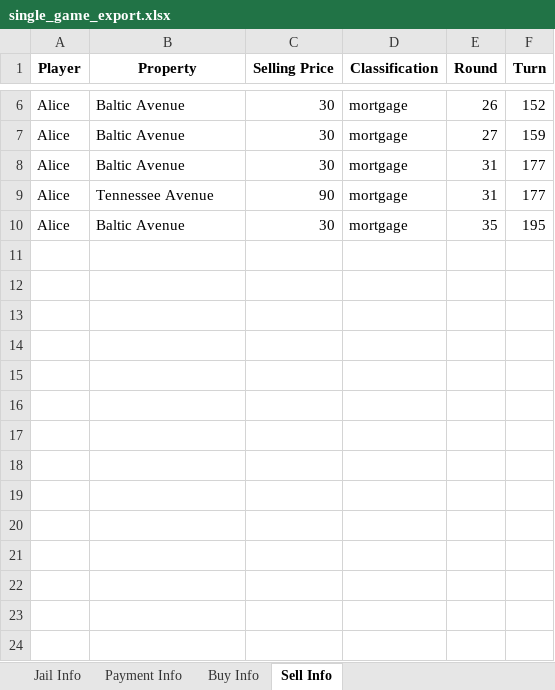
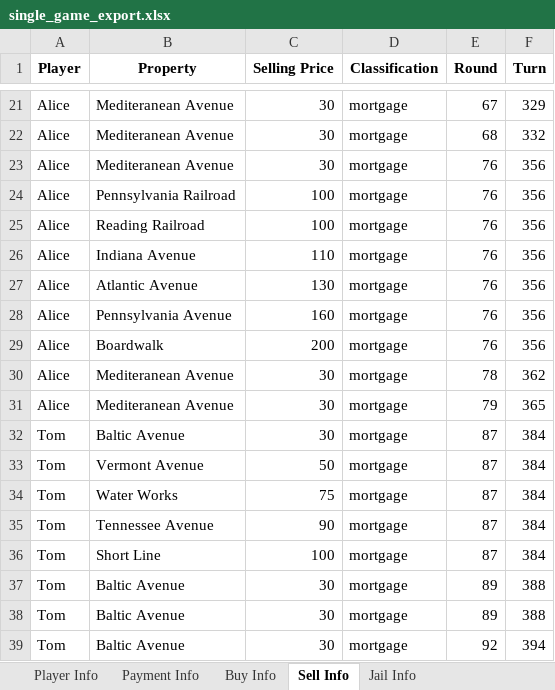
Before and after one commit to TorentalAce/Monopoly, an Excel workbook: Example_Files/single_game_export.xlsx, sheet Sell Info, drawn as a sheet; only a part is shown, gaps mark what is left out; values as stored, in another font and other column widths than the file's, no borders; addresses are those after the commit; the diff covers the shown part only; the diff names each change by its address in the sheet, - before the commit and + after, or states it on an @@ line.

```diff
--- a/Example_Files/single_game_export.xlsx (sheet Sell Info)
+++ b/Example_Files/single_game_export.xlsx (sheet Sell Info)
+sheet tab: Player Info
@@ sheet tab order changed: Player Info | Payment Info | Buy Info | Sell Info | Jail Info @@
-B21:B23 (Property): Baltic Avenue
+B21:B23 (Property): Mediteranean Avenue
-E21 (Round): 26
+E21 (Round): 67
-F21 (Turn): 152
+F21 (Turn): 329
-E22 (Round): 27
+E22 (Round): 68
-F22 (Turn): 159
+F22 (Turn): 332
-E23 (Round): 31
+E23 (Round): 76
-F23 (Turn): 177
+F23 (Turn): 356
+row 24: Alice | Pennsylvania Railroad | 100 | mortgage | 76 | 356
+row 25: Alice | Reading Railroad | 100 | mortgage | 76 | 356
+row 26: Alice | Indiana Avenue | 110 | mortgage | 76 | 356
+row 27: Alice | Atlantic Avenue | 130 | mortgage | 76 | 356
+row 28: Alice | Pennsylvania Avenue | 160 | mortgage | 76 | 356
+row 29: Alice | Boardwalk | 200 | mortgage | 76 | 356
-B30 (Property): Tennessee Avenue
+B30 (Property): Mediteranean Avenue
-C30 (Selling Price): 90
+C30 (Selling Price): 30
-E30 (Round): 31
+E30 (Round): 78
-F30 (Turn): 177
+F30 (Turn): 362
-B31 (Property): Baltic Avenue
+B31 (Property): Mediteranean Avenue
-E31 (Round): 35
+E31 (Round): 79
-F31 (Turn): 195
+F31 (Turn): 365
+row 32: Tom | Baltic Avenue | 30 | mortgage | 87 | 384
+row 33: Tom | Vermont Avenue | 50 | mortgage | 87 | 384
+row 34: Tom | Water Works | 75 | mortgage | 87 | 384
+row 35: Tom | Tennessee Avenue | 90 | mortgage | 87 | 384
+row 36: Tom | Short Line | 100 | mortgage | 87 | 384
+row 37: Tom | Baltic Avenue | 30 | mortgage | 89 | 388
+row 38: Tom | Baltic Avenue | 30 | mortgage | 89 | 388
+row 39: Tom | Baltic Avenue | 30 | mortgage | 92 | 394
```
Also changed, not shown: 22 added rows and 15 edited cells elsewhere in this sheet, sheet Payment Info, sheet Buy Info, sheet Jail Info.
